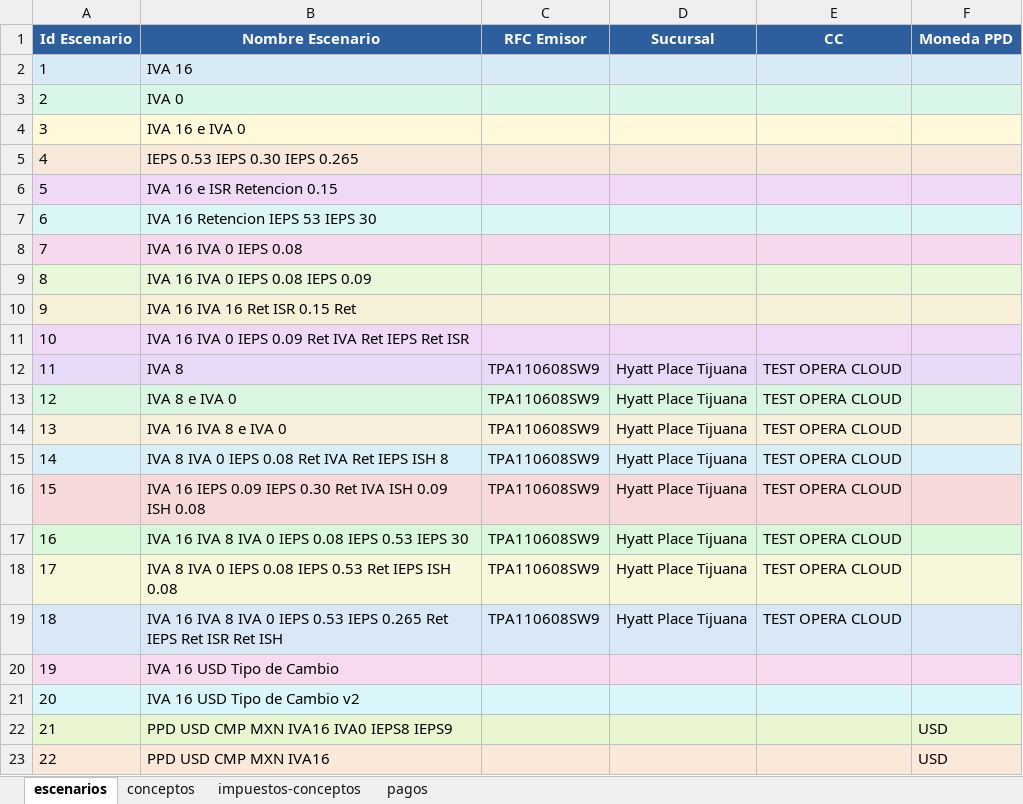
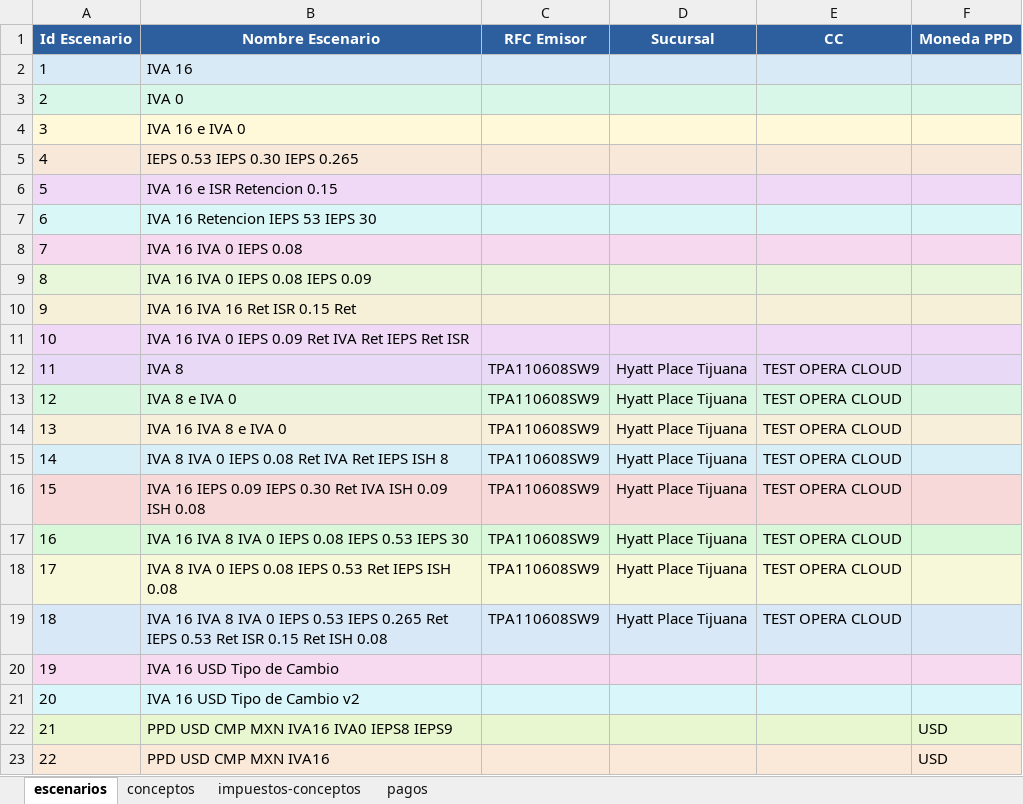
Before and after one commit to erickRodriguezNT/Complementos_de_Pago, an Excel workbook: data/conceptos-escenario-ppd-1.xlsx, sheet escenarios, drawn as a sheet; values as stored, in another font and other column widths than the file's, no borders; the diff names each change by its address in the sheet, - before the commit and + after, or states it on an @@ line.

```diff
--- a/data/conceptos-escenario-ppd-1.xlsx (sheet escenarios)
+++ b/data/conceptos-escenario-ppd-1.xlsx (sheet escenarios)
-B19 (Nombre Escenario): …Ret IEPS Ret ISR Ret ISH
+B19 (Nombre Escenario): …Ret IEPS 0.53 Ret ISR 0.15 Ret ISH 0.08
```
Also changed, not shown: sheet conceptos, sheet pagos, 16 other files.
